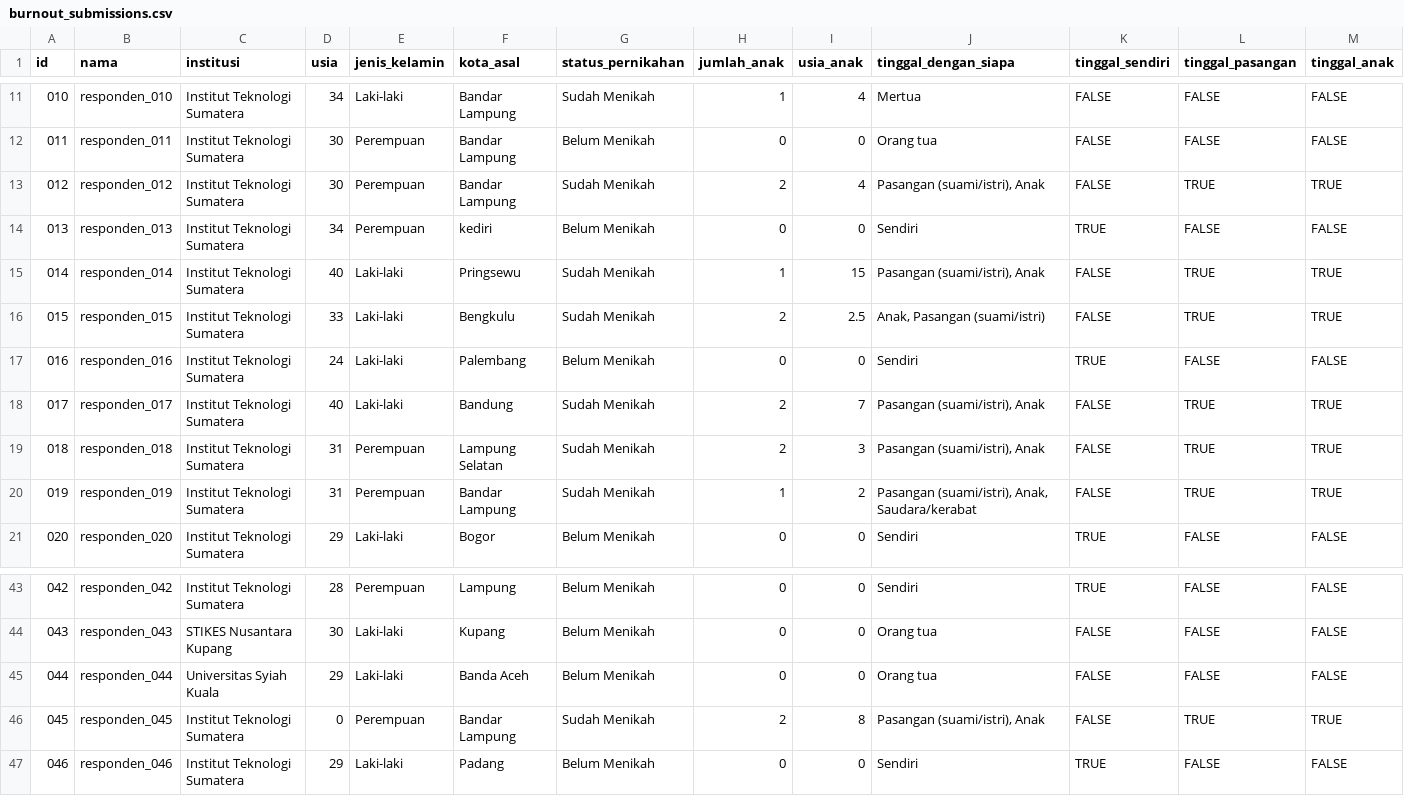
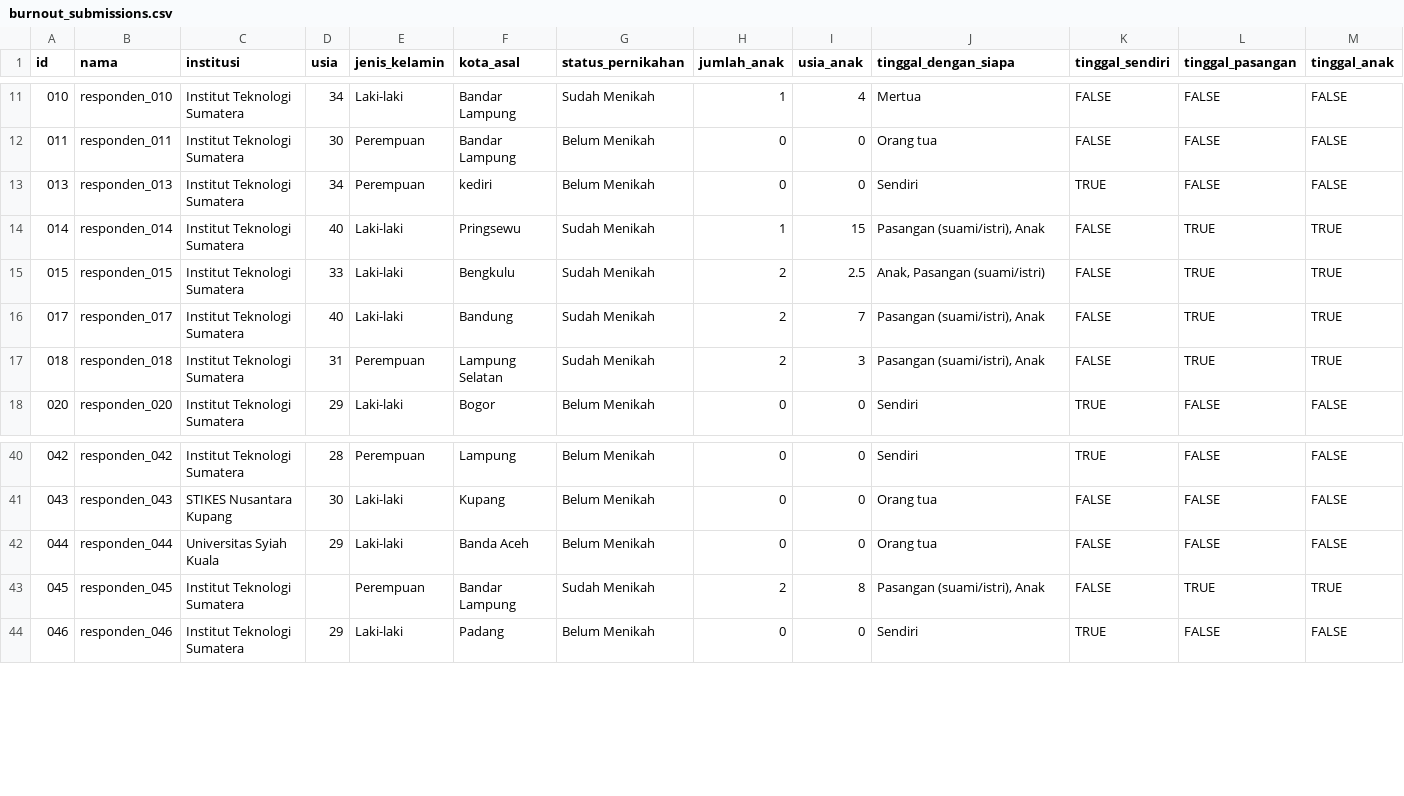
Before and after one commit to nashwals/tugas-akhir, a CSV file: code/data/burnout_submissions.csv, drawn as a sheet; only a part is shown, gaps mark what is left out; removed rows and columns are numbered as before the commit, all else as after; rows hold the shown columns only; the diff names each change by its address in the sheet, - before the commit and + after, or states it on an @@ line.

Commit message:
update data, code, logbook

```diff
--- a/code/data/burnout_submissions.csv
+++ b/code/data/burnout_submissions.csv
-row 13: 012 | responden_012 | Institut Teknologi Sumatera | 30 | Perempuan | Bandar Lampung | Sudah Menikah | 2 | 4 | Pasangan (suami/istri), Anak | FALSE | TRUE | TRUE
-row 17: 016 | responden_016 | Institut Teknologi Sumatera | 24 | Laki-laki | Palembang | Belum Menikah | 0 | 0 | Sendiri | TRUE | FALSE | FALSE
-row 20: 019 | responden_019 | Institut Teknologi Sumatera | 31 | Perempuan | Bandar Lampung | Sudah Menikah | 1 | 2 | Pasangan (suami/istri), Anak, Saudara/kerabat | FALSE | TRUE | TRUE
-D43 (usia): 0
+D43 (usia): (empty)
```
Also changed, not shown: code/feature_importance_comparison.csv, 2 other files.
